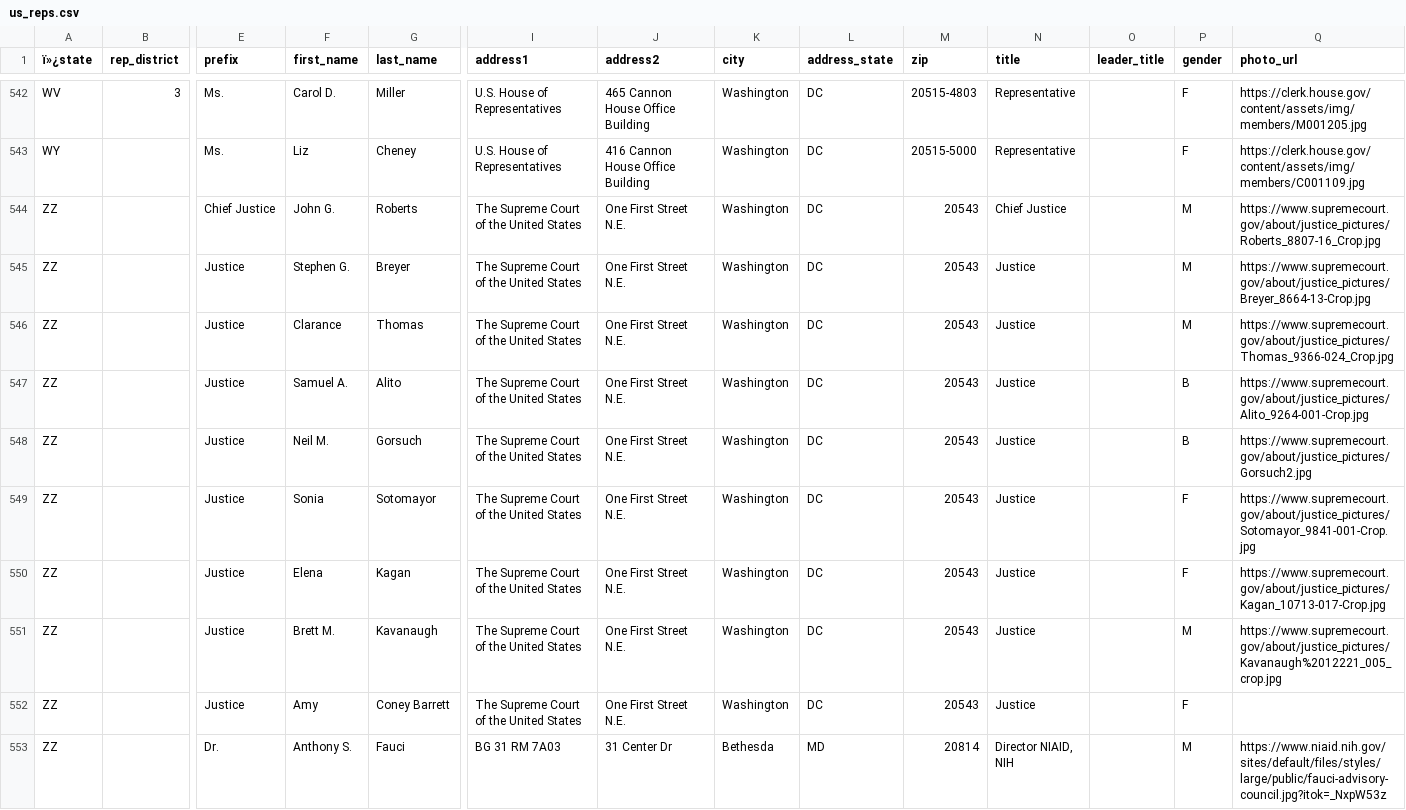
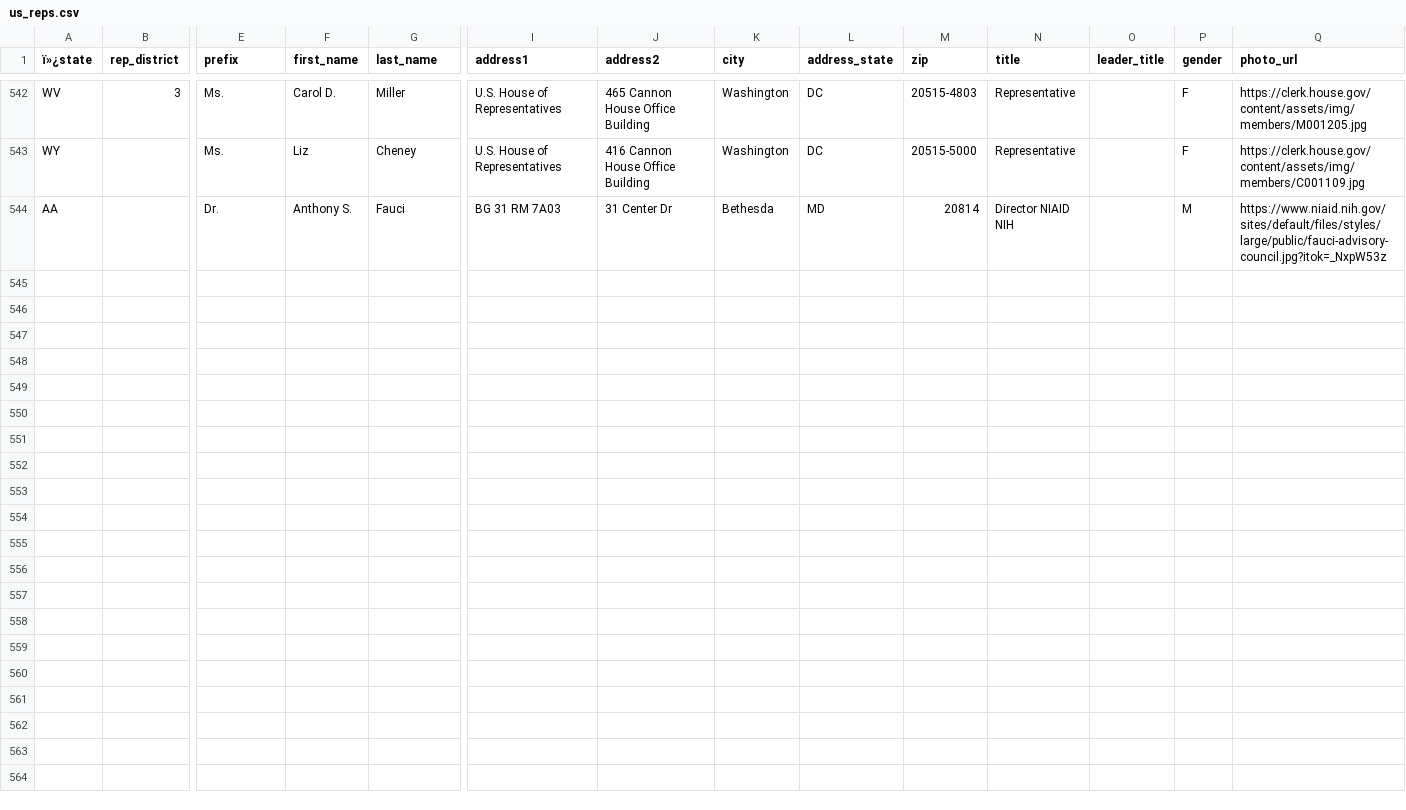
Before and after one commit to MotionMobs/KwikLetters-reps, a CSV file: us_reps.csv, drawn as a sheet; only a part is shown, gaps mark what is left out; removed rows and columns are numbered as before the commit, all else as after; rows hold the shown columns only; the diff names each change by its address in the sheet, - before the commit and + after, or states it on an @@ line.

Commit message:
new file

```diff
--- a/us_reps.csv
+++ b/us_reps.csv
-row 544: ZZ |  | Chief Justice | John G. | Roberts | The Supreme Court of the United States | One First Street N.E. | Washington | DC | 20543 | Chief Justice |  | M | https://www.supremecourt.gov/about/justice_pictures/Roberts_8807-16_Crop.jpg
-row 545: ZZ |  | Justice | Stephen G. | Breyer | The Supreme Court of the United States | One First Street N.E. | Washington | DC | 20543 | Justice |  | M | https://www.supremecourt.gov/about/justice_pictures/Breyer_8664-13-Crop.jpg
-row 546: ZZ |  | Justice | Clarance | Thomas | The Supreme Court of the United States | One First Street N.E. | Washington | DC | 20543 | Justice |  | M | https://www.supremecourt.gov/about/justice_pictures/Thomas_9366-024_Crop.jpg
-row 547: ZZ |  | Justice | Samuel A. | Alito | The Supreme Court of the United States | One First Street N.E. | Washington | DC | 20543 | Justice |  | B | https://www.supremecourt.gov/about/justice_pictures/Alito_9264-001-Crop.jpg
-row 548: ZZ |  | Justice | Neil M. | Gorsuch | The Supreme Court of the United States | One First Street N.E. | Washington | DC | 20543 | Justice |  | B | https://www.supremecourt.gov/about/justice_pictures/Gorsuch2.jpg
-row 549: ZZ |  | Justice | Sonia | Sotomayor | The Supreme Court of the United States | One First Street N.E. | Washington | DC | 20543 | Justice |  | F | https://www.supremecourt.gov/about/justice_pictures/Sotomayor_9841-001-Crop.jpg
-row 550: ZZ |  | Justice | Elena | Kagan | The Supreme Court of the United States | One First Street N.E. | Washington | DC | 20543 | Justice |  | F | https://www.supremecourt.gov/about/justice_pictures/Kagan_10713-017-Crop.jpg
-row 551: ZZ |  | Justice | Brett M. | Kavanaugh | The Supreme Court of the United States | One First Street N.E. | Washington | DC | 20543 | Justice |  | M | https://www.supremecourt.gov/about/justice_pictures/Kavanaugh%2012221_005_crop.jpg
-row 552: ZZ |  | Justice | Amy | Coney Barrett | The Supreme Court of the United States | One First Street N.E. | Washington | DC | 20543 | Justice |  | F
-A544 (ï»¿state): ZZ
+A544 (ï»¿state): AA
-N544 (title): Director NIAID, NIH
+N544 (title): Director NIAID NIH
```
